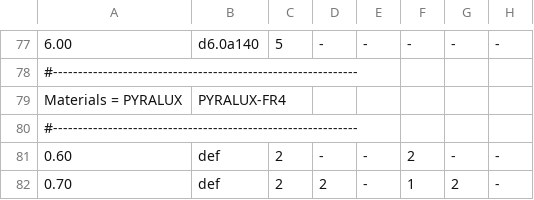
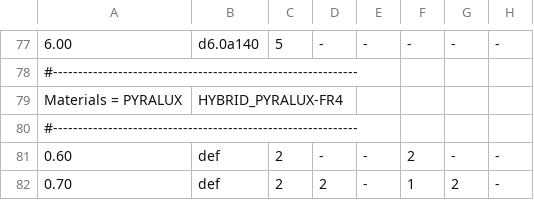
Before and after one commit to stepanprichystal/programator, a CSV file: Packages/CAMJob/Routing/RoutSpeed/RoutSpeed.csv, drawn as a sheet; only a part is shown, gaps mark what is left out.

Commit message:
Uparv- Hybrid - nacitani materialu
Former-commit-id: 3f591ad005db2a2d20ffaf160748928105876cee

```diff
--- a/Packages/CAMJob/Routing/RoutSpeed/RoutSpeed.csv
+++ b/Packages/CAMJob/Routing/RoutSpeed/RoutSpeed.csv
@@ -78,3 +78,3 @@
 #-------------------------------------------------------------
- Materials = PYRALUX;PYRALUX-FR4
+ Materials = PYRALUX; HYBRID_PYRALUX-FR4
 #-------------------------------------------------------------
```
Also changed, not shown: 12 other files.
